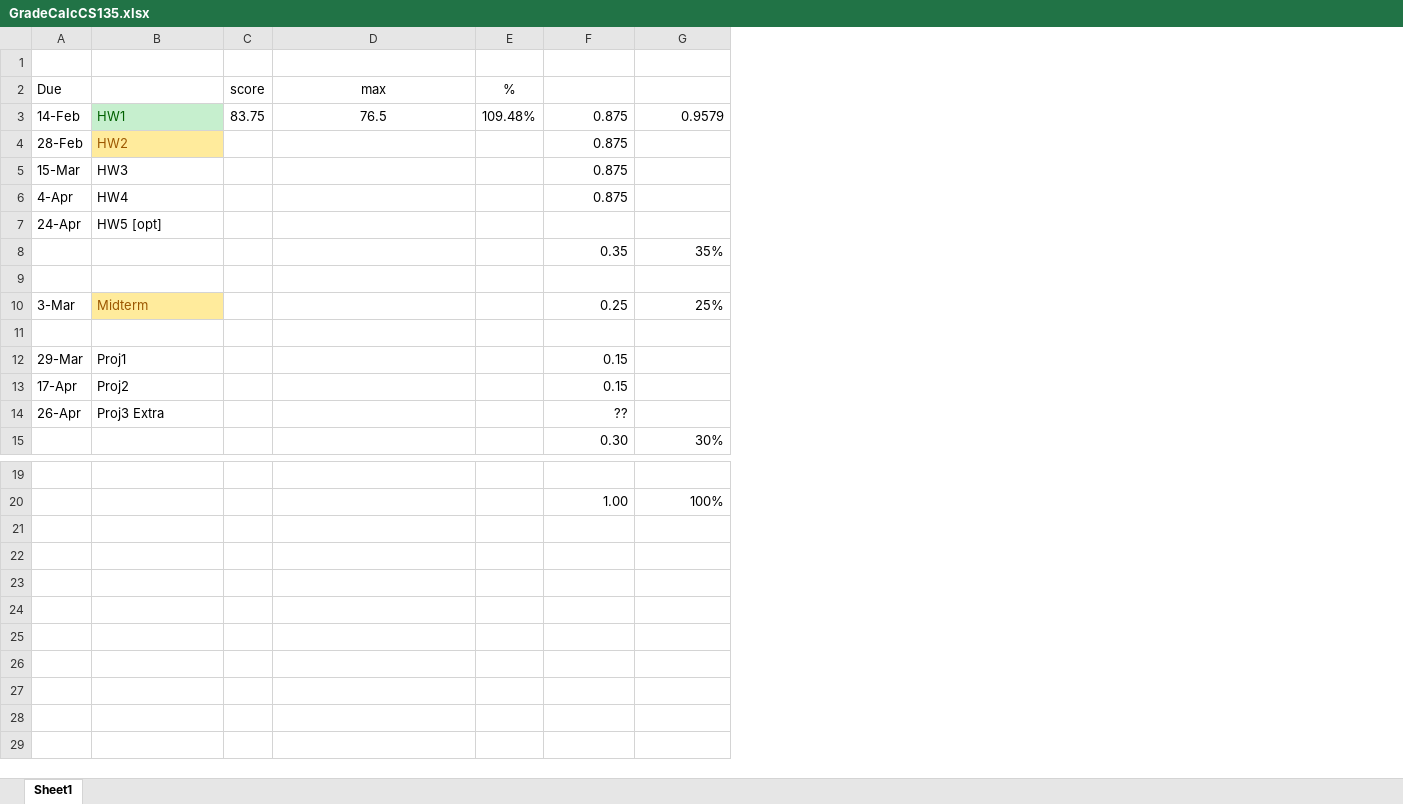
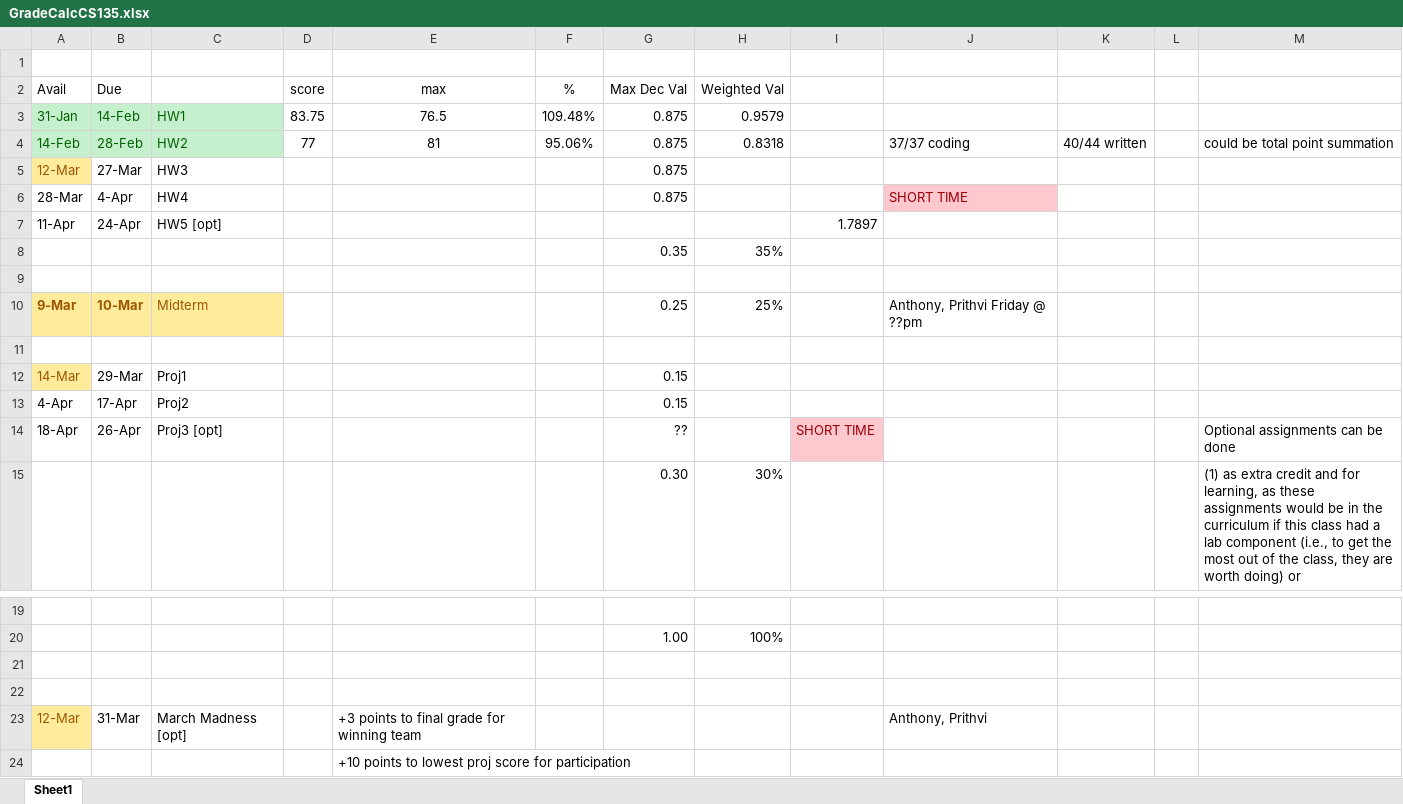
Before and after one commit to rockett-m/CS0135, an Excel workbook: GradeCalcCS135.xlsx, sheet Sheet1, drawn as a sheet; only a part is shown, gaps mark what is left out; values as stored, in another font and other column widths than the file's, no borders; addresses are those after the commit; the diff names each change by its address in the sheet, - before the commit and + after, or states it on an @@ line.

Commit message:
new data

```diff
--- a/GradeCalcCS135.xlsx (sheet Sheet1)
+++ b/GradeCalcCS135.xlsx (sheet Sheet1)
+column A (Avail), rows 3-14: 31-Jan | 14-Feb | 12-Mar | 28-Mar | 11-Apr |  |  | 9-Mar |  | 14-Mar | 4-Apr | 18-Apr
+column I, rows 7-14: 1.7897 |  |  |  |  |  |  | SHORT TIME
+column J, rows 4-10: 37/37 coding |  | SHORT TIME |  |  |  | Anthony, Prithvi Friday @ ??pm
+column K, row 4: 40/44 written
+column L, empty
+column M, rows 4-15: could be total point summation |  |  |  |  |  |  |  |  |  | Optional assignments can be done | (1) as extra credit and for learning, as these assignments would be in the curriculum if this class had a lab component (i.e., to get the most out of the class, they are worth doing) or
-G2: (empty)
+G2: Max Dec Val
-H2: (empty)
+H2: Weighted Val
@@ B3:B4 fill: none → #C6EFCE, text colour: black → #006100 @@
@@ C4 fill: #FFEB9C → #C6EFCE, text colour: #9C5700 → #006100 @@
-D4 (score): (empty)
+D4 (score): 77
-E4 (max): (empty)
+E4 (max): 81
-F4 (%): (empty)
+F4 (%): 95.06%
-H4 (Weighted Val): (empty)
+H4 (Weighted Val): 0.8318
-B5 (Due): 15-Mar
+B5 (Due): 27-Mar
-B10 (Due): 3-Mar
+B10 (Due): 10-Mar
@@ B10 fill: none → #FFEB9C, bold: off → on, text colour: black → #9C5700 @@
-C14: Proj3 Extra
+C14: Proj3 [opt]
+row 21: (empty)
+row 22: (empty)
+row 23: 12-Mar | 31-Mar | March Madness [opt] |  | +3 points to final grade for winning team |  |  |  |  | Anthony, Prithvi
+row 24:  |  |  |  | +10 points to lowest proj score for participation
```
Also changed, not shown: formulas that keep their value, 14 other files.
